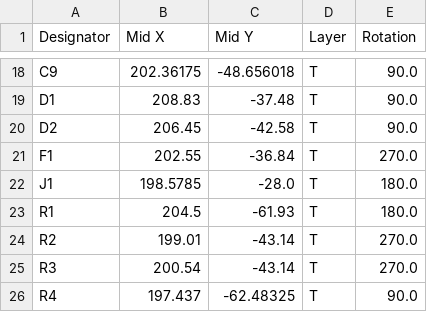
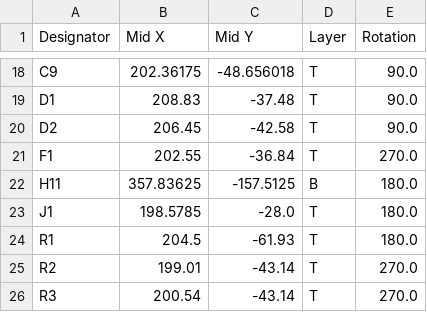
Before and after one commit to Armastardo/OpenRectangle, a CSV file: fabrication/pos.csv, drawn as a sheet; only a part is shown, gaps mark what is left out; the shorter side is filled out with more unchanged rows.

```diff
--- a/fabrication/pos.csv
+++ b/fabrication/pos.csv
@@ -21,2 +21,3 @@ D2,206.45,-42.58,T,90.0
 F1,202.55,-36.84,T,270.0
+H11,357.83625,-157.5125,B,180.0
 J1,198.5785,-28.0,T,180.0
```
Also changed, not shown: fabrication/bom.csv, 41 other files.
